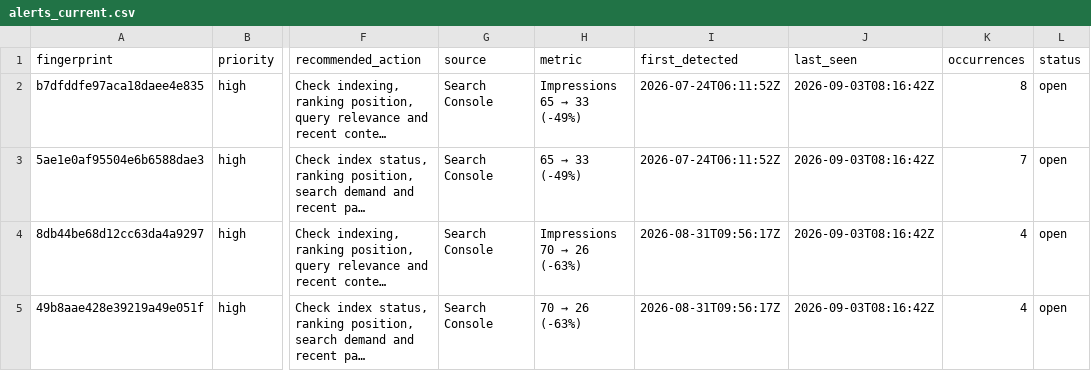
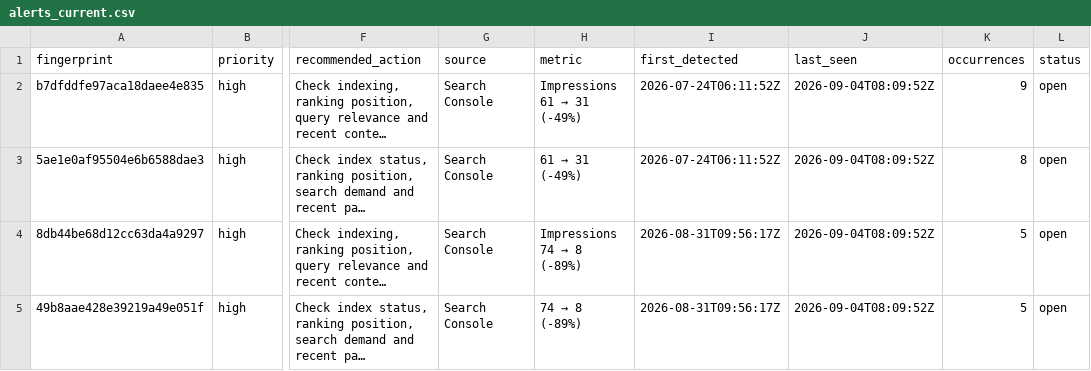
Before and after one commit to hamidrasheed350-hue/engineerwala-seo-tracker, a CSV file: data/alerts_current.csv, drawn as a sheet; only a part is shown, gaps mark what is left out; long unchanged cells end in …; the diff names each change by its address in the sheet, - before the commit and + after, or states it on an @@ line.

```diff
--- a/data/alerts_current.csv
+++ b/data/alerts_current.csv
@@ H2 (metric): Impressions 65 → 33 (-49%) → Impressions 61 → 31 (-49%) @@
-J2:J5 (last_seen): 2026-09-03T08:16:42Z
+J2:J5 (last_seen): 2026-09-04T08:09:52Z
-K2 (occurrences): 8
+K2 (occurrences): 9
@@ H3 (metric): 65 → 33 (-49%) → 61 → 31 (-49%) @@
-K3 (occurrences): 7
+K3 (occurrences): 8
@@ H4 (metric): Impressions 70 → 26 (-63%) → Impressions 74 → 8 (-89%) @@
-K4:K5 (occurrences): 4
+K4:K5 (occurrences): 5
@@ H5 (metric): 70 → 26 (-63%) → 74 → 8 (-89%) @@
```
Also changed, not shown: data/alerts_log.csv, data/pagespeed_results.csv, 16 other files.
